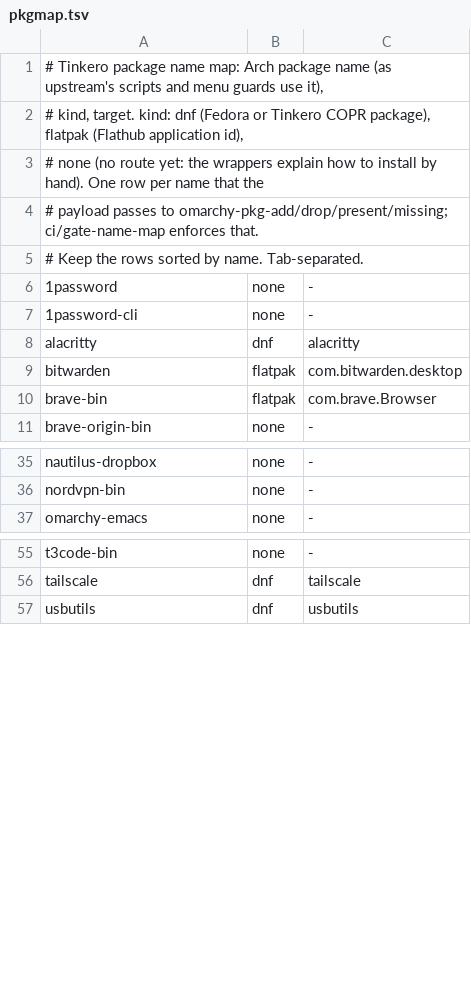
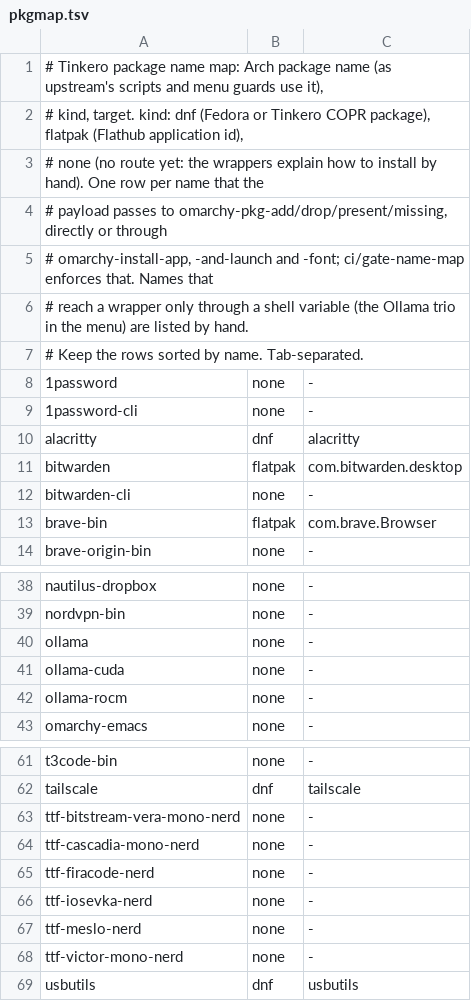
Before and after one commit to dromeropa/tinkero, a TSV file: distro/fedora/pkgmap.tsv, drawn as a sheet; only a part is shown, gaps mark what is left out.

```diff
--- a/distro/fedora/pkgmap.tsv
+++ b/distro/fedora/pkgmap.tsv
@@ -3,3 +3,5 @@
 # none (no route yet: the wrappers explain how to install by hand). One row per name that the
-# payload passes to omarchy-pkg-add/drop/present/missing; ci/gate-name-map enforces that.
+# payload passes to omarchy-pkg-add/drop/present/missing, directly or through
+# omarchy-install-app, -and-launch and -font; ci/gate-name-map enforces that. Names that
+# reach a wrapper only through a shell variable (the Ollama trio in the menu) are listed by hand.
 # Keep the rows sorted by name. Tab-separated.
@@ -9,2 +11,3 @@ alacritty	dnf	alacritty
 bitwarden	flatpak	com.bitwarden.desktop
+bitwarden-cli	none	-
 brave-bin	flatpak	com.brave.Browser
@@ -36,2 +39,5 @@ nautilus-dropbox	none	-
 nordvpn-bin	none	-
+ollama	none	-
+ollama-cuda	none	-
+ollama-rocm	none	-
 omarchy-emacs	none	-
@@ -56,2 +62,8 @@ t3code-bin	none	-
 tailscale	dnf	tailscale
+ttf-bitstream-vera-mono-nerd	none	-
+ttf-cascadia-mono-nerd	none	-
+ttf-firacode-nerd	none	-
+ttf-iosevka-nerd	none	-
+ttf-meslo-nerd	none	-
+ttf-victor-mono-nerd	none	-
 usbutils	dnf	usbutils
```
Also changed, not shown: 2 other files.
